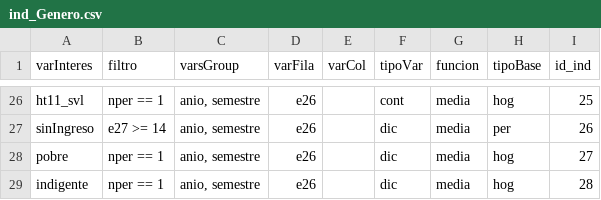
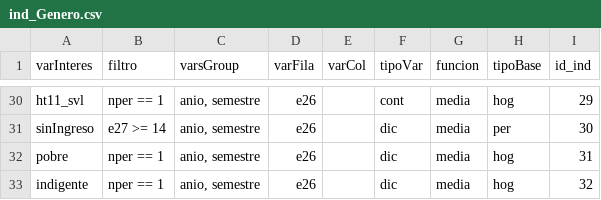
Before and after one commit to dariopadula/ECHproject, a CSV file: Indicadores/ind_Genero.csv, drawn as a sheet; only a part is shown, gaps mark what is left out; addresses are those after the commit; the diff covers the shown part only; the diff names each change by its address in the sheet, - before the commit and + after, or states it on an @@ line.

```diff
--- a/Indicadores/ind_Genero.csv
+++ b/Indicadores/ind_Genero.csv
-I30 (id_ind): 25
+I30 (id_ind): 29
-I31 (id_ind): 26
+I31 (id_ind): 30
-I32 (id_ind): 27
+I32 (id_ind): 31
-I33 (id_ind): 28
+I33 (id_ind): 32
```
Also changed, not shown: 4 added rows and 28 edited cells elsewhere in this file, Etiquetas/etiquetas.csv, 14 other files.
